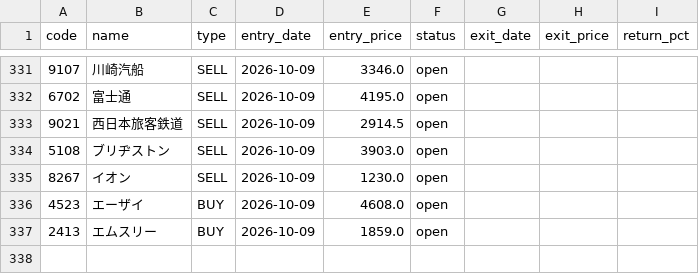
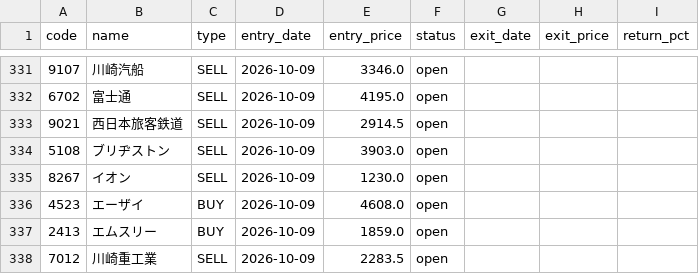
Before and after one commit to alohakozi-ux/nikkei-signal-app, a CSV file: positions.csv, drawn as a sheet; only a part is shown, gaps mark what is left out.

```diff
--- a/positions.csv
+++ b/positions.csv
@@ -337 +337,2 @@ code,name,type,entry_date,entry_price,status,exit_date,exit_price,return_pct
 2413,エムスリー,BUY,2026-10-09,1859.0,open,,,
+7012,川崎重工業,SELL,2026-10-09,2283.5,open,,,
```
